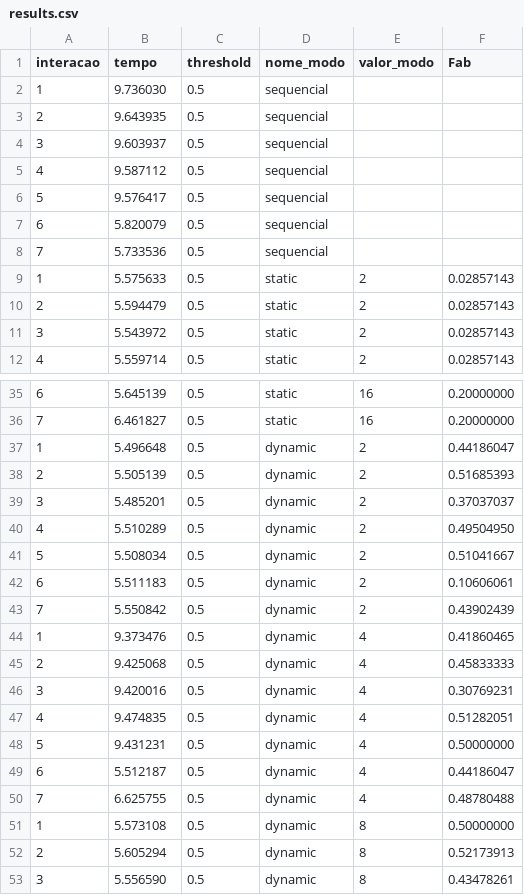
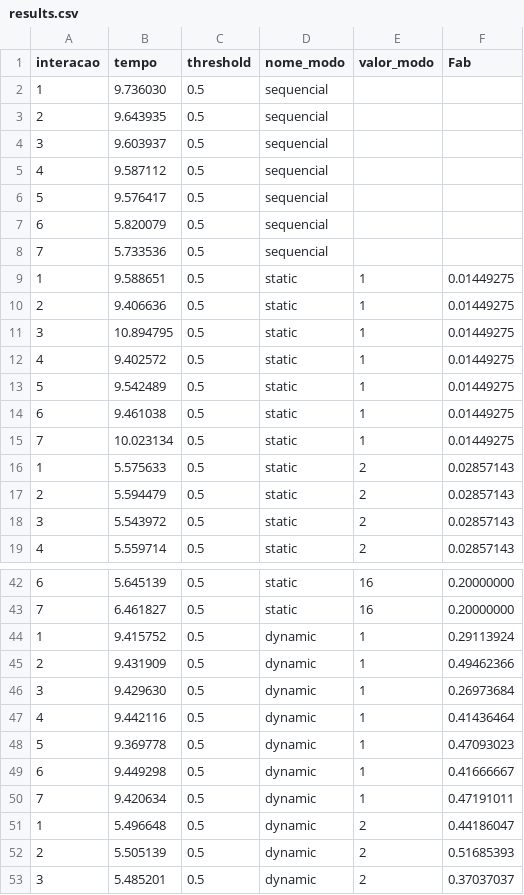
Before and after one commit to igorssant/UESC-codigos-pos-graduacao, a CSV file: processamento_paralelo/presentation/data/results.csv, drawn as a sheet; only a part is shown, gaps mark what is left out; the shorter side is filled out with more unchanged rows.

Commit message:
feat: adicionando dados static 1 e dynamic 1

```diff
--- a/processamento_paralelo/presentation/data/results.csv
+++ b/processamento_paralelo/presentation/data/results.csv
@@ -8,2 +8,9 @@ interacao,tempo,threshold,nome_modo,valor_modo,Fab
 7,5.733536,0.5,"sequencial",,
+1,9.588651,0.5,"static",1,0.01449275
+2,9.406636,0.5,"static",1,0.01449275
+3,10.894795,0.5,"static",1,0.01449275
+4,9.402572,0.5,"static",1,0.01449275
+5,9.542489,0.5,"static",1,0.01449275
+6,9.461038,0.5,"static",1,0.01449275
+7,10.023134,0.5,"static",1,0.01449275
 1,5.575633,0.5,"static",2,0.02857143
@@ -36,2 +43,9 @@ interacao,tempo,threshold,nome_modo,valor_modo,Fab
 7,6.461827,0.5,"static",16,0.20000000
+1,9.415752,0.5,"dynamic",1,0.29113924
+2,9.431909,0.5,"dynamic",1,0.49462366
+3,9.429630,0.5,"dynamic",1,0.26973684
+4,9.442116,0.5,"dynamic",1,0.41436464
+5,9.369778,0.5,"dynamic",1,0.47093023
+6,9.449298,0.5,"dynamic",1,0.41666667
+7,9.420634,0.5,"dynamic",1,0.47191011
 1,5.496648,0.5,"dynamic",2,0.44186047
```
